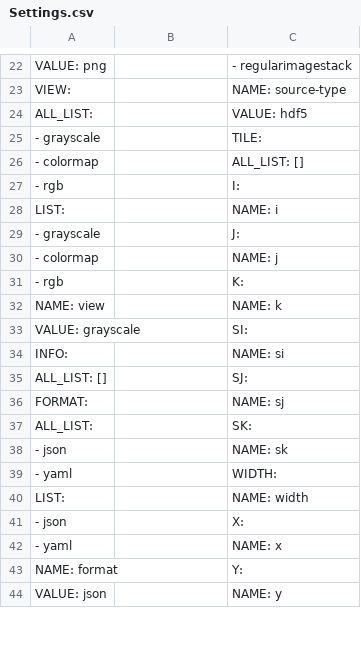
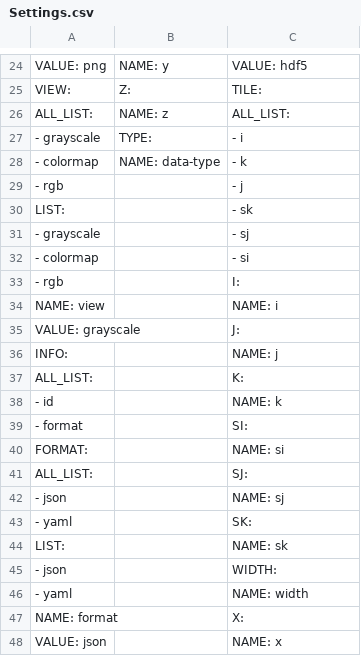
Before and after one commit to Rhoana/butterfly, a CSV file: scripts/Settings.csv, drawn as a sheet; only a part is shown, gaps mark what is left out; removed rows and columns are numbered as before the commit, all else as after; the diff covers the shown part only; the diff names each change by its address in the sheet, - before the commit and + after, or states it on an @@ line.

```diff
--- a/scripts/Settings.csv
+++ b/scripts/Settings.csv
-B24: (empty)
+B24: NAME: y
-C24: - regularimagestack
+C24: VALUE: hdf5
-B25: (empty)
+B25: Z:
-C25: NAME: source-type
+C25: TILE:
-B26: (empty)
+B26: NAME: z
-C26: VALUE: hdf5
+C26: ALL_LIST:
+row 27: - grayscale | TYPE: | - i
+row 28: - colormap | NAME: data-type | - k
+row 29: - rgb |  | - j
+row 30: LIST: |  | - sk
-C31: TILE:
+C31: - sj
-C32: ALL_LIST: []
+C32: - si
-row 28: LIST: |  | NAME: i
-row 29: - grayscale |  | J:
-row 30: - colormap |  | NAME: j
-row 31: - rgb |  | K:
-C34: NAME: k
+C34: NAME: i
-C35: SI:
+C35: J:
-C36: NAME: si
+C36: NAME: j
-row 35: ALL_LIST: [] |  | SJ:
+row 37: ALL_LIST: |  | K:
+row 38: - id |  | NAME: k
+row 39: - format |  | SI:
-C40: NAME: sj
+C40: NAME: si
-C41: SK:
+C41: SJ:
-C42: NAME: sk
+C42: NAME: sj
-C43: WIDTH:
+C43: SK:
-C44: NAME: width
+C44: NAME: sk
-C45: X:
+C45: WIDTH:
-C46: NAME: x
+C46: NAME: width
-C47: Y:
+C47: X:
-C48: NAME: y
+C48: NAME: x
```
Also changed, not shown: 13 added rows, 7 removed rows and 19 edited cells elsewhere in this file, 1 other file.
